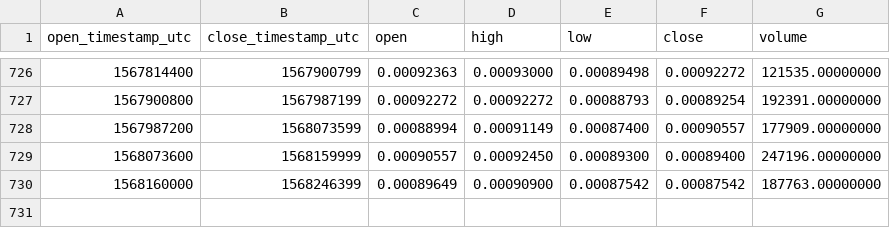
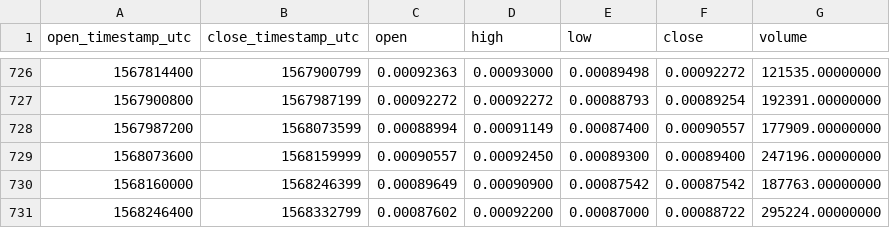
Before and after one commit to cryptobigbro/binance-ZRXETH, a CSV file: binance-ZRXETH-1d.csv, drawn as a sheet; only a part is shown, gaps mark what is left out.

Commit message:
Update OHLCV data.

```diff
--- a/binance-ZRXETH-1d.csv
+++ b/binance-ZRXETH-1d.csv
@@ -730 +730,2 @@ open_timestamp_utc,close_timestamp_utc,open,high,low,close,volume
 1568160000,1568246399,0.00089649,0.00090900,0.00087542,0.00087542,187763.00000000
+1568246400,1568332799,0.00087602,0.00092200,0.00087000,0.00088722,295224.00000000
```
Also changed, not shown: 1 other file.
